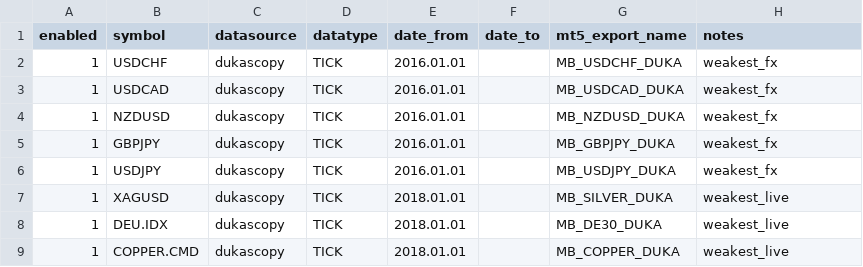
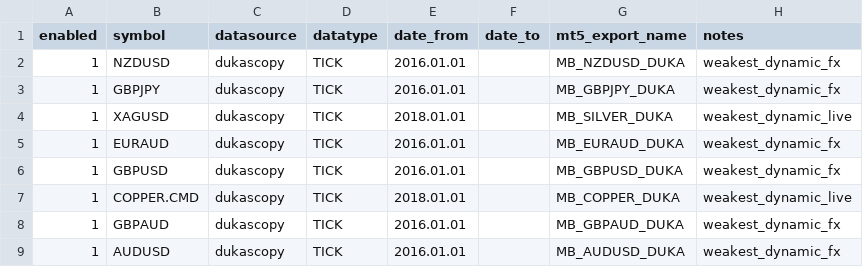
Before and after one commit to skitela/potential-robot, a CSV file: TOOLS/qdm_weakest_pack.csv, drawn as a sheet; removed rows and columns are numbered as before the commit, all else as after; the diff names each change by its address in the sheet, - before the commit and + after, or states it on an @@ line.

```diff
--- a/TOOLS/qdm_weakest_pack.csv
+++ b/TOOLS/qdm_weakest_pack.csv
-row 2: 1 | USDCHF | dukascopy | TICK | 2016.01.01 |  | MB_USDCHF_DUKA | weakest_fx
-row 3: 1 | USDCAD | dukascopy | TICK | 2016.01.01 |  | MB_USDCAD_DUKA | weakest_fx
-H2:H3 (notes): weakest_fx
+H2:H3 (notes): weakest_dynamic_fx
-row 6: 1 | USDJPY | dukascopy | TICK | 2016.01.01 |  | MB_USDJPY_DUKA | weakest_fx
-H4 (notes): weakest_live
+H4 (notes): weakest_dynamic_live
-B5 (symbol): DEU.IDX
+B5 (symbol): EURAUD
-E5 (date_from): 2018.01.01
+E5 (date_from): 2016.01.01
-G5 (mt5_export_name): MB_DE30_DUKA
+G5 (mt5_export_name): MB_EURAUD_DUKA
-H5 (notes): weakest_live
+H5 (notes): weakest_dynamic_fx
+row 6: 1 | GBPUSD | dukascopy | TICK | 2016.01.01 |  | MB_GBPUSD_DUKA | weakest_dynamic_fx
-H7 (notes): weakest_live
+H7 (notes): weakest_dynamic_live
+row 8: 1 | GBPAUD | dukascopy | TICK | 2016.01.01 |  | MB_GBPAUD_DUKA | weakest_dynamic_fx
+row 9: 1 | AUDUSD | dukascopy | TICK | 2016.01.01 |  | MB_AUDUSD_DUKA | weakest_dynamic_fx
```
Also changed, not shown: 18 other files.
